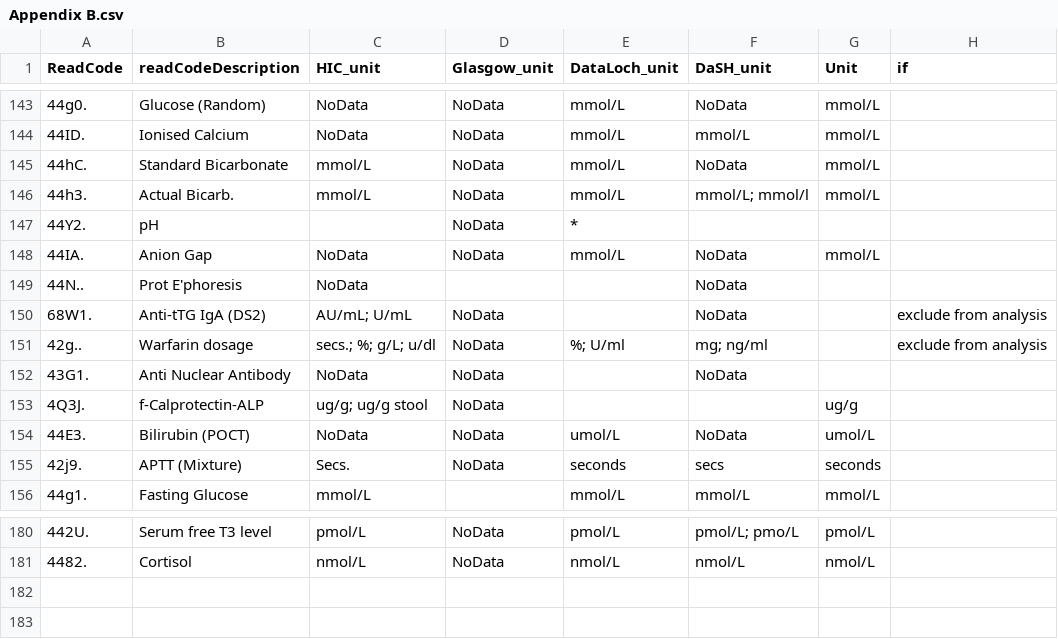
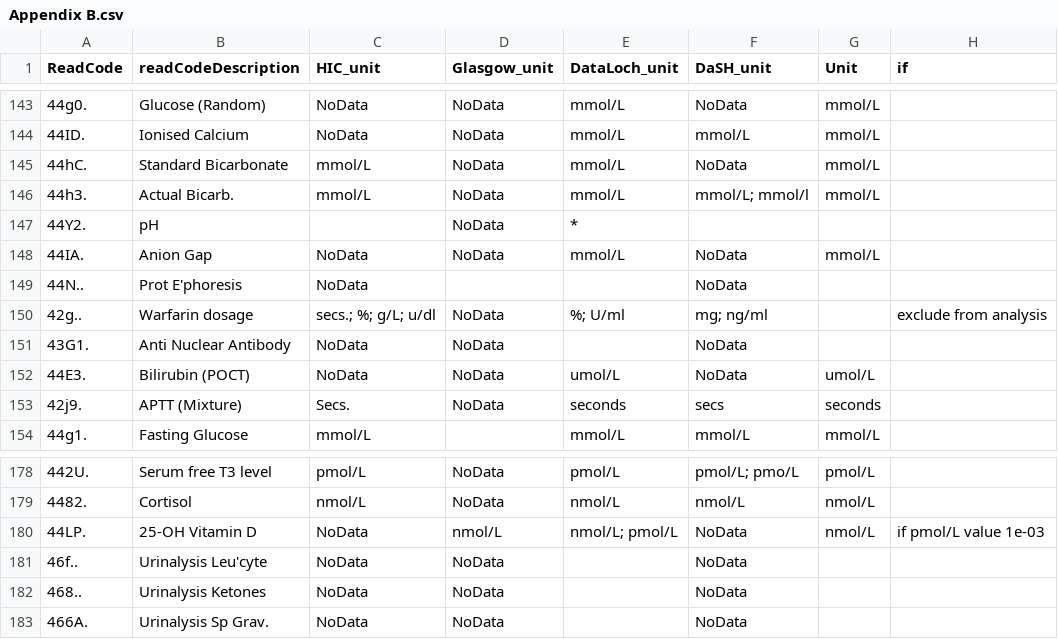
Before and after one commit to HicResearch/ScottishLabData, a CSV file: Paper Appendix/Appendix B.csv, drawn as a sheet; only a part is shown, gaps mark what is left out; removed rows and columns are numbered as before the commit, all else as after; the diff names each change by its address in the sheet, - before the commit and + after, or states it on an @@ line.

```diff
--- a/Paper Appendix/Appendix B.csv
+++ b/Paper Appendix/Appendix B.csv
-row 150: 68W1. | Anti-tTG IgA (DS2) | AU/mL; U/mL | NoData |  | NoData |  | exclude from analysis
-row 153: 4Q3J. | f-Calprotectin-ALP | ug/g; ug/g stool | NoData |  |  | ug/g
+row 180: 44LP. | 25-OH Vitamin D | NoData | nmol/L | nmol/L; pmol/L | NoData | nmol/L | if pmol/L value 1e-03
+row 181: 46f.. | Urinalysis Leu'cyte | NoData | NoData |  | NoData
+row 182: 468.. | Urinalysis Ketones | NoData | NoData |  | NoData
+row 183: 466A. | Urinalysis Sp Grav. | NoData | NoData |  | NoData
```
Also changed, not shown: ExemplarTestData/selectedCodes.csv, Paper Appendix/Appendix C.csv, 21 other files.
